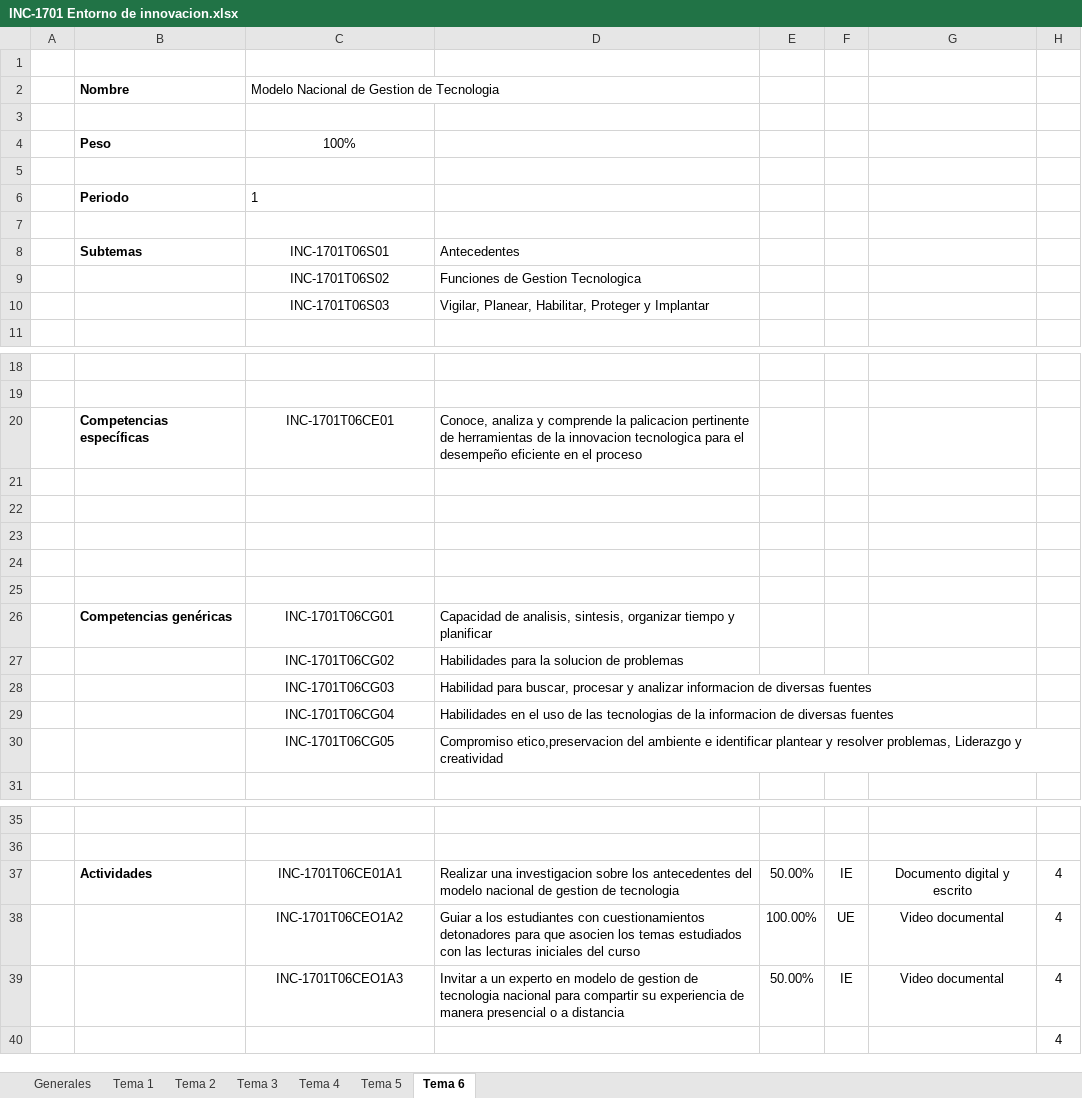
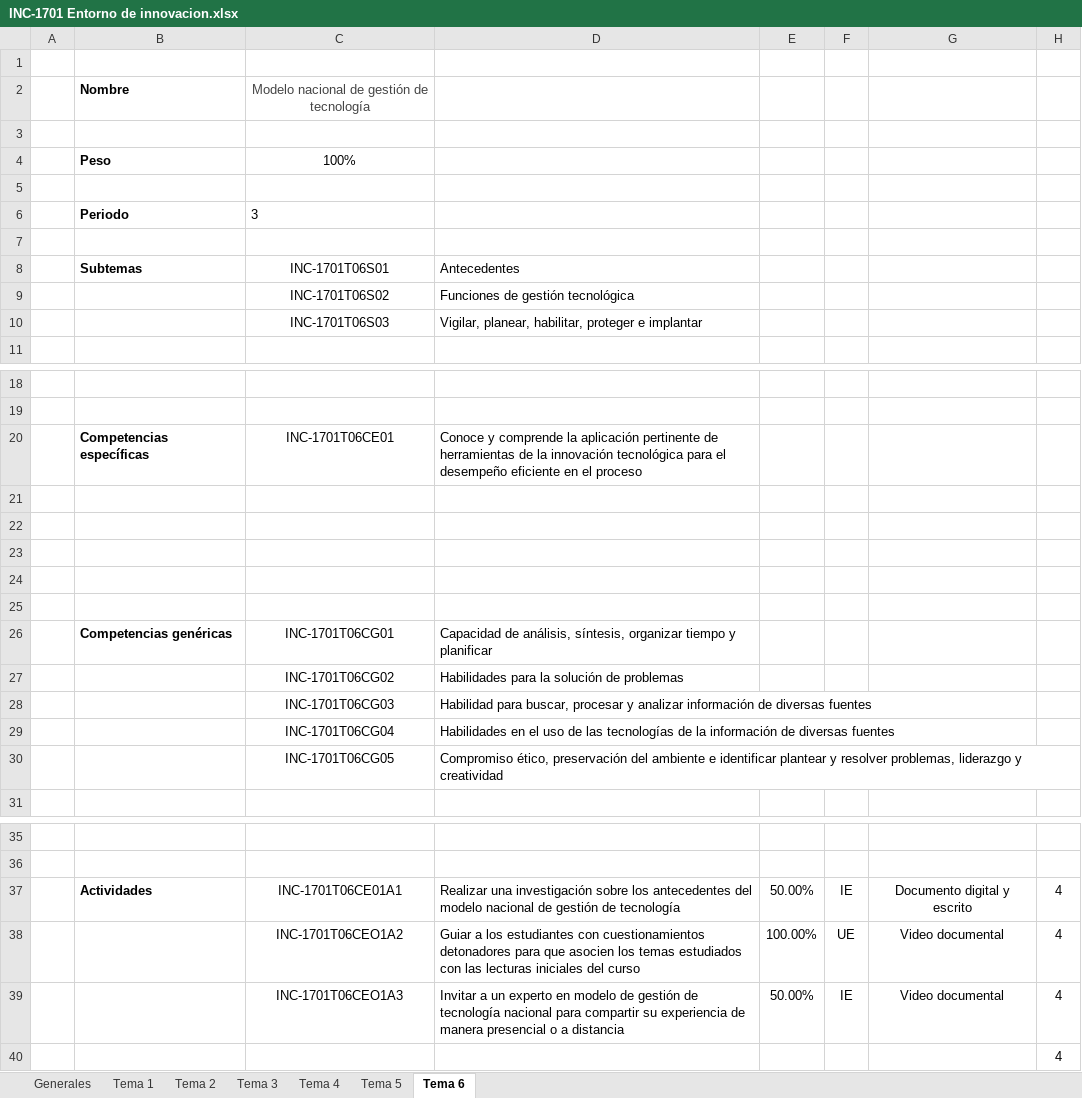
Before and after one commit to fluffy1720/Dual, an Excel workbook: data/PlanesEstudio/INC-1701 Entorno de innovacion.xlsx, sheet Tema 6, drawn as a sheet; only a part is shown, gaps mark what is left out; values as stored, in another font and other column widths than the file's, no borders; the diff names each change by its address in the sheet, - before the commit and + after, or states it on an @@ line.

```diff
--- a/data/PlanesEstudio/INC-1701 Entorno de innovacion.xlsx (sheet Tema 6)
+++ b/data/PlanesEstudio/INC-1701 Entorno de innovacion.xlsx (sheet Tema 6)
-C2: Modelo Nacional de Gestion de Tecnologia
+C2: Modelo nacional de gestión de tecnología
@@ C2 text colour: black → #444444, alignment: left → center @@
-C6: 1
+C6: 3
-D9: Funciones de Gestion Tecnologica
+D9: Funciones de gestión tecnológica
-D10: Vigilar, Planear, Habilitar, Proteger y Implantar
+D10: Vigilar, planear, habilitar, proteger e implantar
-D20: Conoce, analiza y comprende la palicacion pertinente de herramientas de la innovacion tecnologica para el…
+D20: Conoce y comprende la aplicación pertinente de herramientas de la innovación tecnológica para el…
-D26: Capacidad de analisis, sintesis, organizar tiempo…
+D26: Capacidad de análisis, síntesis, organizar tiempo…
-D27: Habilidades para la solucion de problemas
+D27: Habilidades para la solución de problemas
-D28: …y analizar informacion de diversas…
+D28: …y analizar información de diversas…
-D29: …de las tecnologias de la informacion de diversas…
+D29: …de las tecnologías de la información de diversas…
-D30: Compromiso etico,preservacion del ambiente e identificar plantear y resolver problemas, Liderazgo y creatividad
+D30: Compromiso ético, preservación del ambiente e identificar plantear y resolver problemas, liderazgo y creatividad
-D37: Realizar una investigacion sobre los antecedentes del modelo nacional de gestion de tecnologia
+D37: Realizar una investigación sobre los antecedentes del modelo nacional de gestión de tecnología
-D39: …modelo de gestion de tecnologia nacional para…
+D39: …modelo de gestión de tecnología nacional para…
```
Also changed, not shown: sheet Tema 4, sheet Tema 3, sheet Tema 1, sheet Tema 2, sheet Tema 5, sheet Generales, data/PlanesEstudio/INC-1704 Gestion Financiera para Proyectos de Innovacion.xlsx, data/PlanesEstudio/IND-1705 Transferencia y Comercializacion de Tecnologia.xlsx, 4 other files.
